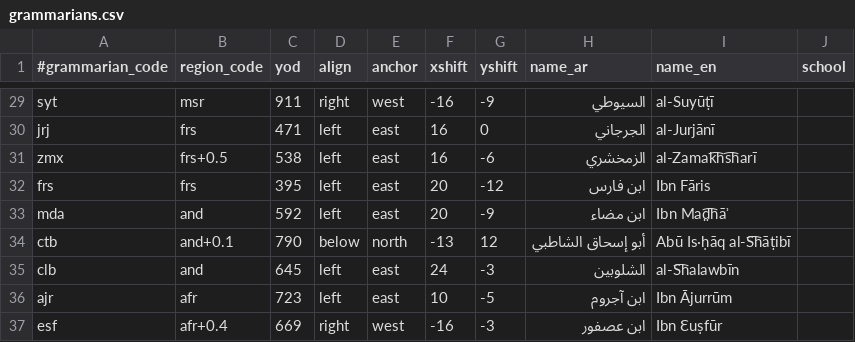
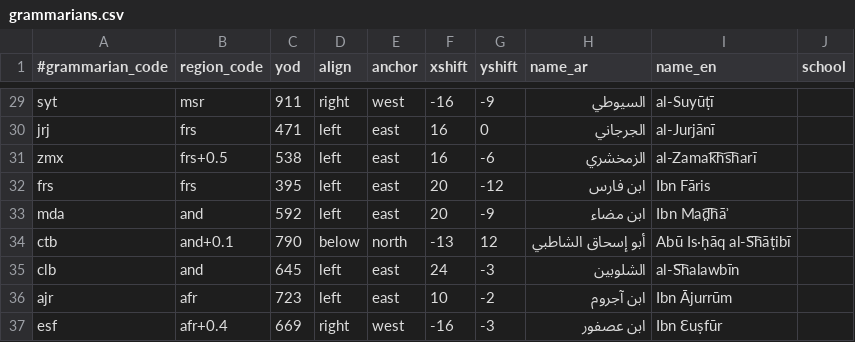
Before and after one commit to adamiturabi/gram-timeline, a CSV file: grammarians.csv, drawn as a sheet; only a part is shown, gaps mark what is left out.

```diff
--- a/grammarians.csv
+++ b/grammarians.csv
@@ -35,3 +35,3 @@ ctb,and+0.1,790,below,north,-13,12,أبو إسحاق الشاطبي,Abū Is·ḥ
 clb,and,645,left,east,24,-3,الشلوبين,al-S͡halawbīn,
-ajr,afr,723,left,east,10,-5,ابن آجروم,Ibn Ājurrūm,
+ajr,afr,723,left,east,10,-2,ابن آجروم,Ibn Ājurrūm,
 esf,afr+0.4,669,right,west,-16,-3,ابن عصفور,Ibn Ɛuṣfūr,
```
Also changed, not shown: dynasties.csv, 8 other files.
